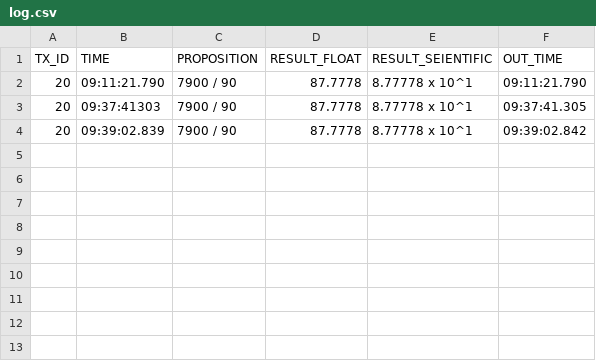
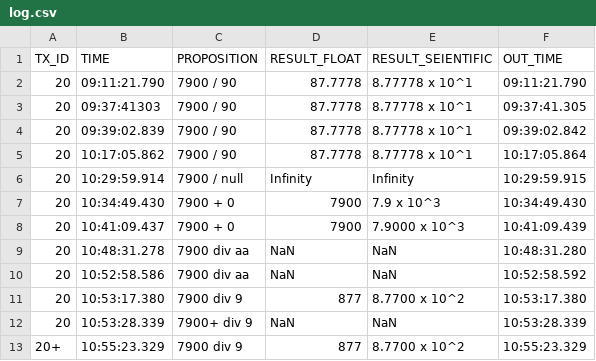
Before and after one commit to ChawinNewviyawong/challenge01, a CSV file: log.csv, drawn as a sheet.

```diff
--- a/log.csv
+++ b/log.csv
@@ -4 +4,10 @@ TX_ID,TIME,PROPOSITION,RESULT_FLOAT,RESULT_SEIENTIFIC,OUT_TIME
 20,09:39:02.839,7900 / 90,87.7778,8.77778 x 10^1,09:39:02.842
+20,10:17:05.862,7900 / 90,87.7778,8.77778 x 10^1,10:17:05.864
+20,10:29:59.914,7900 / null,Infinity,Infinity,10:29:59.915
+20,10:34:49.430,7900 + 0,7900,7.9 x 10^3,10:34:49.430
+20,10:41:09.437,7900 + 0,7900,7.9000 x 10^3,10:41:09.439
+20,10:48:31.278,7900 div aa,NaN,NaN,10:48:31.280
+20,10:52:58.586,7900 div aa,NaN,NaN,10:52:58.592
+20,10:53:17.380,7900 div 9,877,8.7700 x 10^2,10:53:17.380
+20,10:53:28.339,7900+ div 9,NaN,NaN,10:53:28.339
+20+,10:55:23.329,7900 div 9,877,8.7700 x 10^2,10:55:23.329
```
Also changed, not shown: 2 other files.
